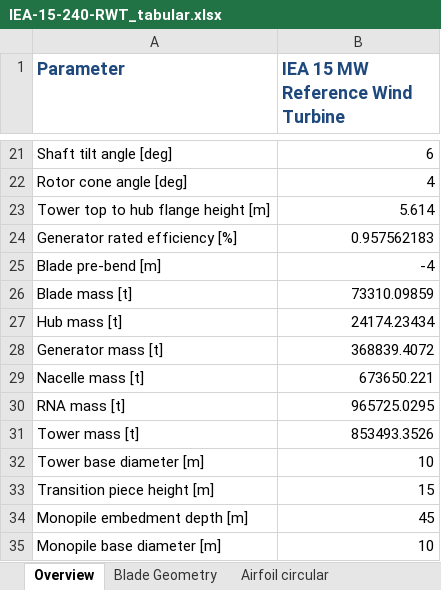
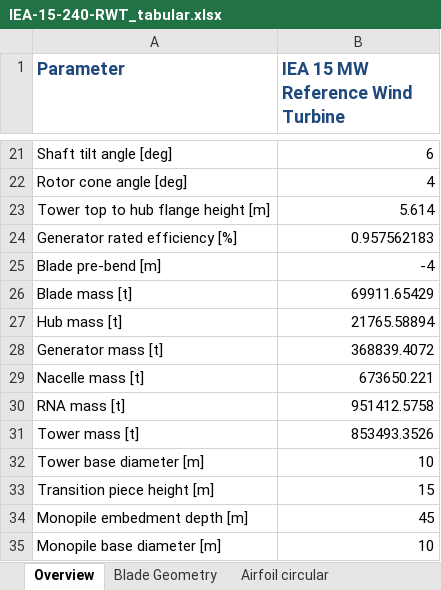
Before and after one commit to IEAWindTask37/IEA-15-240-RWT, an Excel workbook: Documentation/IEA-15-240-RWT_tabular.xlsx, sheet Overview, drawn as a sheet; only a part is shown, gaps mark what is left out; values as stored, in another font and other column widths than the file's, no borders; the diff names each change by its address in the sheet, - before the commit and + after, or states it on an @@ line.

```diff
--- a/Documentation/IEA-15-240-RWT_tabular.xlsx (sheet Overview)
+++ b/Documentation/IEA-15-240-RWT_tabular.xlsx (sheet Overview)
-B26 (IEA 15 MW Reference Wind Turbine): 73310.09859
+B26 (IEA 15 MW Reference Wind Turbine): 69911.65429
-B27 (IEA 15 MW Reference Wind Turbine): 24174.23434
+B27 (IEA 15 MW Reference Wind Turbine): 21765.58894
-B30 (IEA 15 MW Reference Wind Turbine): 965725.0295
+B30 (IEA 15 MW Reference Wind Turbine): 951412.5758
```
Also changed, not shown: sheet Rotor Performance, sheet Nacelle Mass Properties, sheet Material Properties, Documentation/IEA-15-240-RWT_FineGrid_tabular.xlsx, 9 other files.
